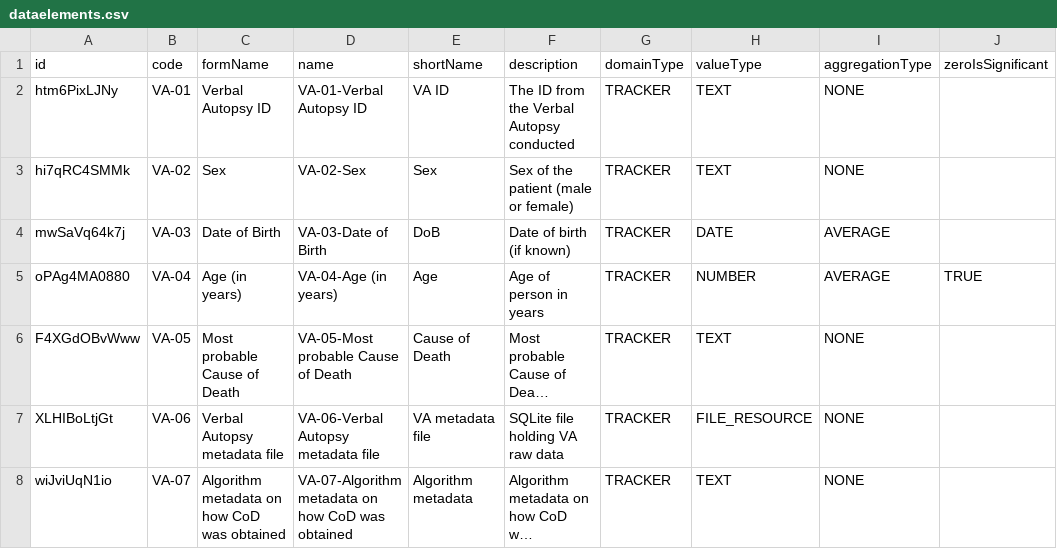
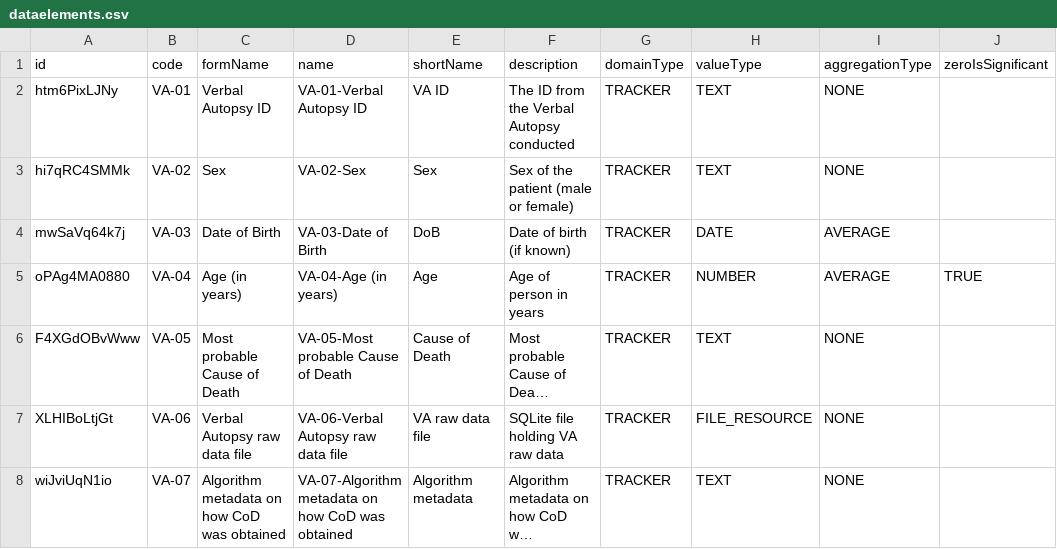
Before and after one commit to verbal-autopsy-software/DHIS2_VA_program, a CSV file: resources/dataelements/dataelements.csv, drawn as a sheet; only a part is shown; long unchanged cells end in …; the diff names each change by its address in the sheet, - before the commit and + after, or states it on an @@ line.

Commit message:
VA-06 names less ambiguous

```diff
--- a/resources/dataelements/dataelements.csv
+++ b/resources/dataelements/dataelements.csv
-C7 (formName): Verbal Autopsy metadata file
+C7 (formName): Verbal Autopsy raw data file
-D7 (name): VA-06-Verbal Autopsy metadata file
+D7 (name): VA-06-Verbal Autopsy raw data file
-E7 (shortName): VA metadata file
+E7 (shortName): VA raw data file
```
